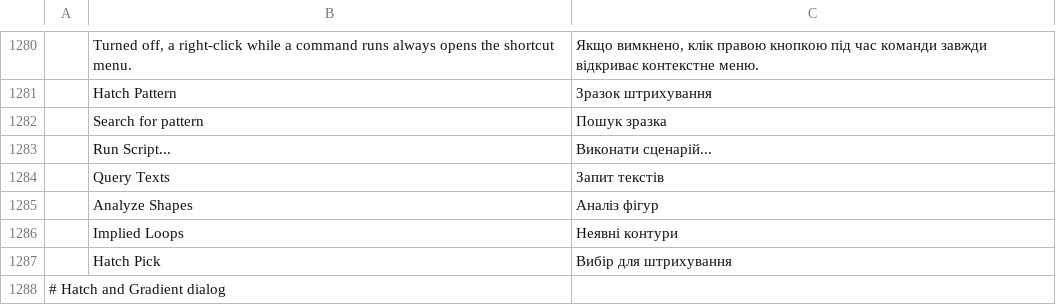
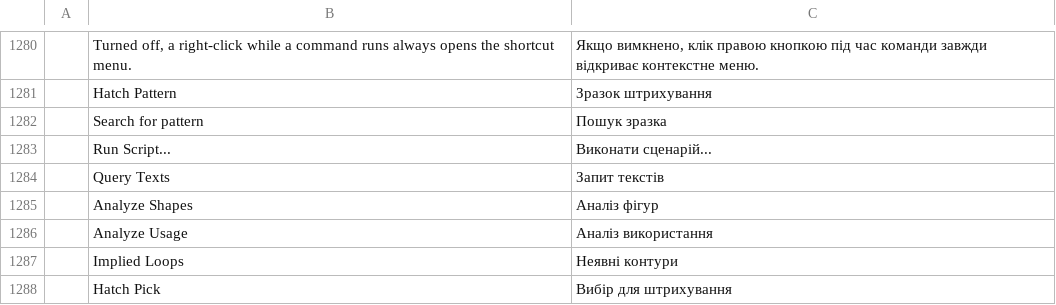
Before and after one commit to AICodeForgedev/cadaddy, a TSV file: crates/ui-egui/src/i18n/uk.tsv, drawn as a sheet; only a part is shown, gaps mark what is left out; the shorter side is filled out with more unchanged rows; the diff names each change by its address in the sheet, - before the commit and + after, or states it on an @@ line.

Commit message:
usage: a read-only cross-reference of layers, blocks, styles and linetypes (#1889)
* usage: a read-only cross-reference of layers, blocks, styles and linetypes

USAGE reports, for every layer, block, text style and linetype, how many
objects use it in model space and the layouts, how many inside block
definitions, whether it is used only inside block definitions, and whether
it is empty or unused. Its unused lists are PURGE's own scan (candidates and
block reachability), shared read-only; PURGE's behaviour is unchanged.

The JSON form takes {type?, limit?, offset?}, returns schema 1 with a paged
items list, per-kind summary and PURGE's unused names in table order.

Fixes #1439

* docs: document the functions touched by #1439

* usage: mark a scan cut at its limit as incomplete (#1439)

USAGE's one pass over model space, the layouts and the block definitions was
capped at 5,000,000 objects with `take`, so a larger drawing silently omitted
later references while the counts, statuses, summary and message looked
complete — an unused layer or block could be reported as used, or vice versa.

The limit is now `MAX_SCAN`, and `Scan::new` takes it as a parameter: it counts
the drawing's objects first and records an `Incomplete { scanned, total }` when
the limit cuts the scan short. The report carries `incomplete: true` and an
`incompleteReason` naming both counts, and the message ends with a note, so a
partial report can never be mistaken for a complete one. A drawing holding
exactly the limit is still complete.

PURGE's scan limit and candidate behaviour are untouched; USAGE only reads
PURGE's unused lists as before.

Tests: unit tests cut a small drawing at a small limit (a 5,000,000-object
drawing is impractical) and check the boundary and the miscount the signal
prevents; the integration test checks a complete drawing says so. Also adds the
missing Ukrainian translation for the command label, which the i18n gate
requires.

---------

Co-authored-by: Brandon Thomas <echelon@gmail.com>

(cherry picked from commit e59195ed; USAGE cross-reference (new inquiry module); purge helpers made visible to it)

```diff
--- a/crates/ui-egui/src/i18n/uk.tsv
+++ b/crates/ui-egui/src/i18n/uk.tsv
+row 1286:  | Analyze Usage | Аналіз використання
```
Also changed, not shown: 6 other files.
